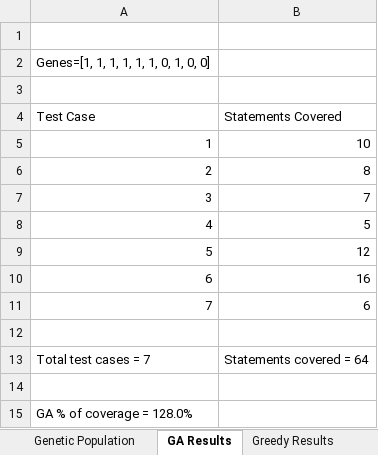
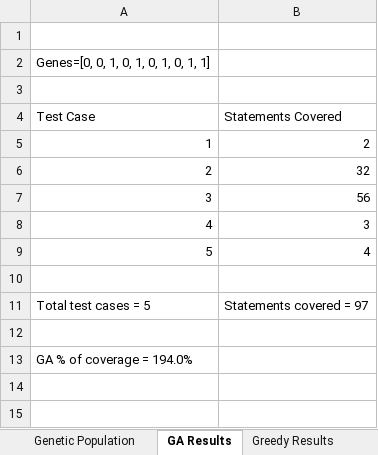
Before and after one commit to JorgeMag96/Test-Suite-GA-Optimizer, an Excel workbook: OptimizerGATestSuit/out/TestSuiteApp/results/ExcelResults.xlsx, sheet GA Results, drawn as a sheet; values as stored, in another font and other column widths than the file's, no borders; removed rows and columns are numbered as before the commit, all else as after; the diff names each change by its address in the sheet, - before the commit and + after, or states it on an @@ line.

```diff
--- a/OptimizerGATestSuit/out/TestSuiteApp/results/ExcelResults.xlsx (sheet GA Results)
+++ b/OptimizerGATestSuit/out/TestSuiteApp/results/ExcelResults.xlsx (sheet GA Results)
@@ column A (Test Case) renumbered from row 2 down @@
-B5 (Statements Covered): 10
+B5 (Statements Covered): 2
-B6 (Statements Covered): 8
+B6 (Statements Covered): 32
-B7 (Statements Covered): 7
+B7 (Statements Covered): 56
-B8 (Statements Covered): 5
+B8 (Statements Covered): 3
-B9 (Statements Covered): 12
+B9 (Statements Covered): 4
-row 10: 6 | 16
-row 11: 7 | 6
-B11 (Statements Covered): Statements covered = 64
+B11 (Statements Covered): Statements covered = 97
```
Also changed, not shown: sheet Genetic Population, sheet Greedy Results, OptimizerGATestSuit/results/ExcelResults.xlsx, 11 other files.
